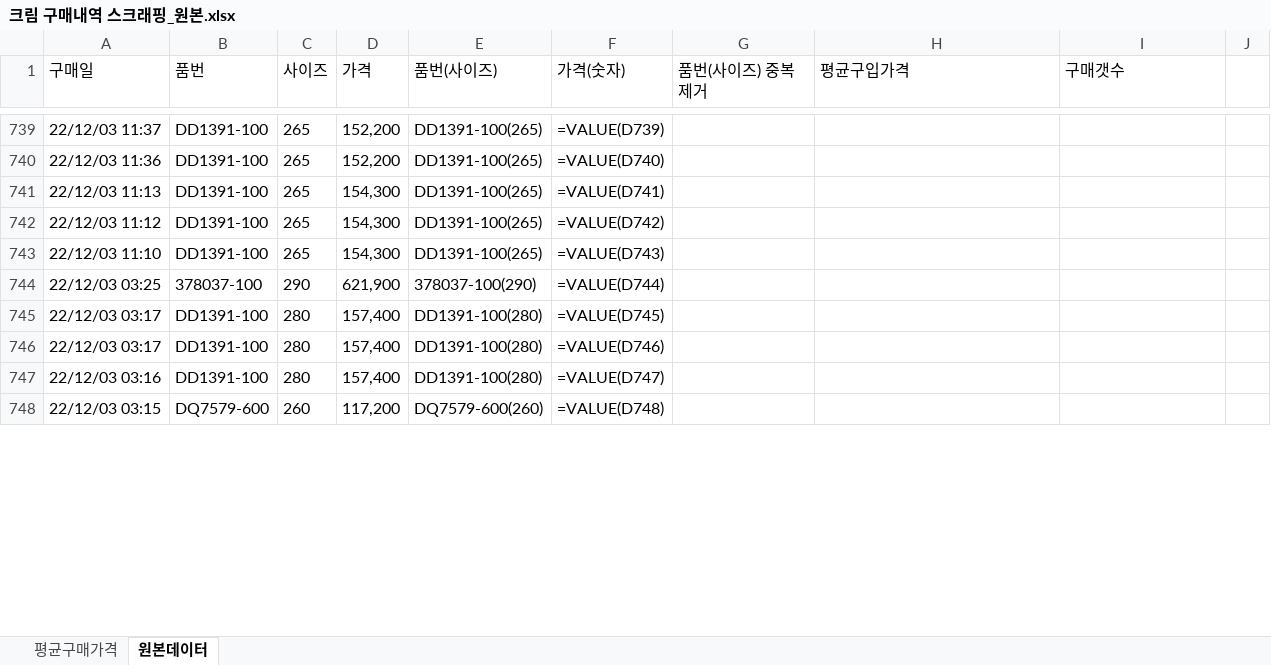
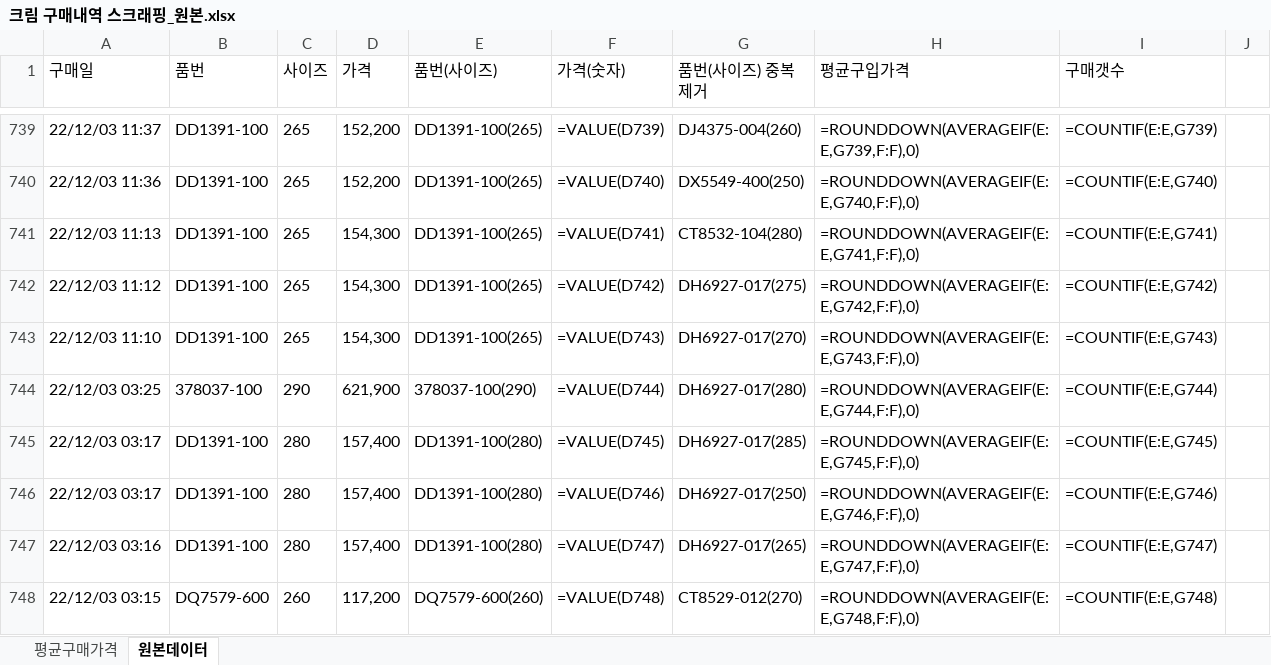
Before and after one commit to yoonsangyoung/yoon, an Excel workbook: 크림 구매내역 스크래핑_원본.xlsx, sheet 원본데이터, drawn as a sheet; only a part is shown, gaps mark what is left out; values as stored, in another font and other column widths than the file's, no borders; formulas without a stored value are shown as written; the diff covers the shown part only; the diff names each change by its address in the sheet, - before the commit and + after, or states it on an @@ line.

```diff
--- a/크림 구매내역 스크래핑_원본.xlsx (sheet 원본데이터)
+++ b/크림 구매내역 스크래핑_원본.xlsx (sheet 원본데이터)
-G739 (품번(사이즈) 중복제거): (empty)
+G739 (품번(사이즈) 중복제거): DJ4375-004(260)
-H739 (평균구입가격): (empty)
+H739 (평균구입가격): =ROUNDDOWN(AVERAGEIF(E:E,G739,F:F),0)
-I739 (구매갯수): (empty)
+I739 (구매갯수): =COUNTIF(E:E,G739)
-G740 (품번(사이즈) 중복제거): (empty)
+G740 (품번(사이즈) 중복제거): DX5549-400(250)
-H740 (평균구입가격): (empty)
+H740 (평균구입가격): =ROUNDDOWN(AVERAGEIF(E:E,G740,F:F),0)
-I740 (구매갯수): (empty)
+I740 (구매갯수): =COUNTIF(E:E,G740)
-G741 (품번(사이즈) 중복제거): (empty)
+G741 (품번(사이즈) 중복제거): CT8532-104(280)
-H741 (평균구입가격): (empty)
+H741 (평균구입가격): =ROUNDDOWN(AVERAGEIF(E:E,G741,F:F),0)
-I741 (구매갯수): (empty)
+I741 (구매갯수): =COUNTIF(E:E,G741)
-G742 (품번(사이즈) 중복제거): (empty)
+G742 (품번(사이즈) 중복제거): DH6927-017(275)
-H742 (평균구입가격): (empty)
+H742 (평균구입가격): =ROUNDDOWN(AVERAGEIF(E:E,G742,F:F),0)
-I742 (구매갯수): (empty)
+I742 (구매갯수): =COUNTIF(E:E,G742)
-G743 (품번(사이즈) 중복제거): (empty)
+G743 (품번(사이즈) 중복제거): DH6927-017(270)
-H743 (평균구입가격): (empty)
+H743 (평균구입가격): =ROUNDDOWN(AVERAGEIF(E:E,G743,F:F),0)
-I743 (구매갯수): (empty)
+I743 (구매갯수): =COUNTIF(E:E,G743)
-G744 (품번(사이즈) 중복제거): (empty)
+G744 (품번(사이즈) 중복제거): DH6927-017(280)
-H744 (평균구입가격): (empty)
+H744 (평균구입가격): =ROUNDDOWN(AVERAGEIF(E:E,G744,F:F),0)
-I744 (구매갯수): (empty)
+I744 (구매갯수): =COUNTIF(E:E,G744)
-G745 (품번(사이즈) 중복제거): (empty)
+G745 (품번(사이즈) 중복제거): DH6927-017(285)
-H745 (평균구입가격): (empty)
+H745 (평균구입가격): =ROUNDDOWN(AVERAGEIF(E:E,G745,F:F),0)
-I745 (구매갯수): (empty)
+I745 (구매갯수): =COUNTIF(E:E,G745)
-G746 (품번(사이즈) 중복제거): (empty)
+G746 (품번(사이즈) 중복제거): DH6927-017(250)
-H746 (평균구입가격): (empty)
+H746 (평균구입가격): =ROUNDDOWN(AVERAGEIF(E:E,G746,F:F),0)
-I746 (구매갯수): (empty)
+I746 (구매갯수): =COUNTIF(E:E,G746)
-G747 (품번(사이즈) 중복제거): (empty)
+G747 (품번(사이즈) 중복제거): DH6927-017(265)
-H747 (평균구입가격): (empty)
+H747 (평균구입가격): =ROUNDDOWN(AVERAGEIF(E:E,G747,F:F),0)
-I747 (구매갯수): (empty)
+I747 (구매갯수): =COUNTIF(E:E,G747)
-G748 (품번(사이즈) 중복제거): (empty)
+G748 (품번(사이즈) 중복제거): CT8529-012(270)
-H748 (평균구입가격): (empty)
+H748 (평균구입가격): =ROUNDDOWN(AVERAGEIF(E:E,G748,F:F),0)
-I748 (구매갯수): (empty)
+I748 (구매갯수): =COUNTIF(E:E,G748)
```
Also changed, not shown: 56 added rows and 39 edited cells elsewhere in this sheet, sheet 평균구매가격.
